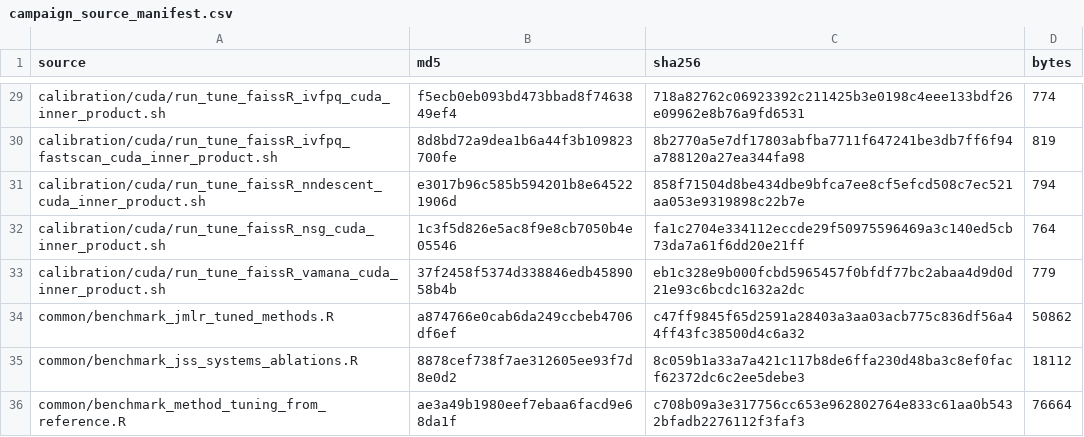
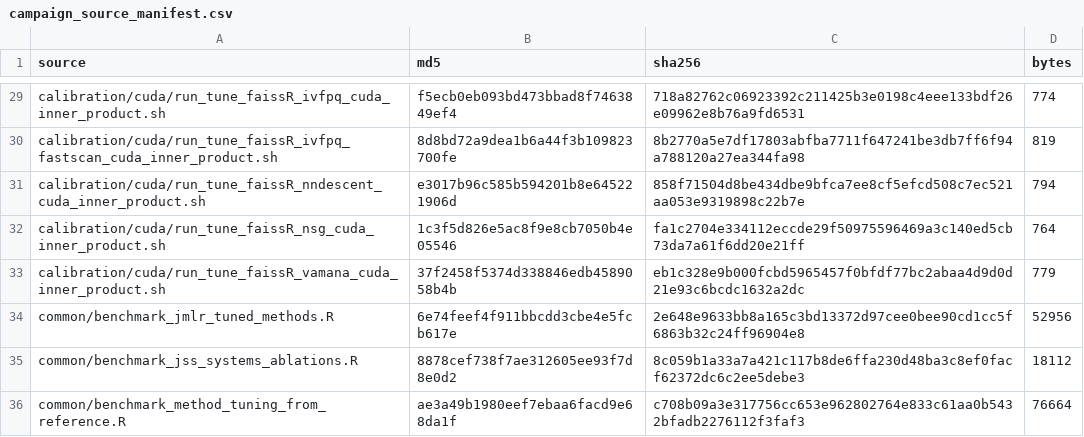
Before and after one commit to BiocStaging/faissR, a CSV file: benchmark_scripts/jmlr_mloss_publication/final_campaign/campaign_source_manifest.csv, drawn as a sheet; only a part is shown, gaps mark what is left out.

Commit message:
Track JSS replication sources and harden benchmarks

```diff
--- a/benchmark_scripts/jmlr_mloss_publication/final_campaign/campaign_source_manifest.csv
+++ b/benchmark_scripts/jmlr_mloss_publication/final_campaign/campaign_source_manifest.csv
@@ -33,3 +33,3 @@
 "calibration/cuda/run_tune_faissR_vamana_cuda_inner_product.sh","37f2458f5374d338846edb4589058b4b","eb1c328e9b000fcbd5965457f0bfdf77bc2abaa4d9d0d21e93c6bcdc1632a2dc",779
-"common/benchmark_jmlr_tuned_methods.R","a874766e0cab6da249ccbeb4706df6ef","c47ff9845f65d2591a28403a3aa03acb775c836df56a44ff43fc38500d4c6a32",50862
+"common/benchmark_jmlr_tuned_methods.R","6e74feef4f911bbcdd3cbe4e5fcb617e","2e648e9633bb8a165c3bd13372d97cee0bee90cd1cc5f6863b32c24ff96904e8",52956
 "common/benchmark_jss_systems_ablations.R","8878cef738f7ae312605ee93f7d8e0d2","8c059b1a33a7a421c117b8de6ffa230d48ba3c8ef0facf62372dc6c2ee5debe3",18112
```
Also changed, not shown: 21 other files.
